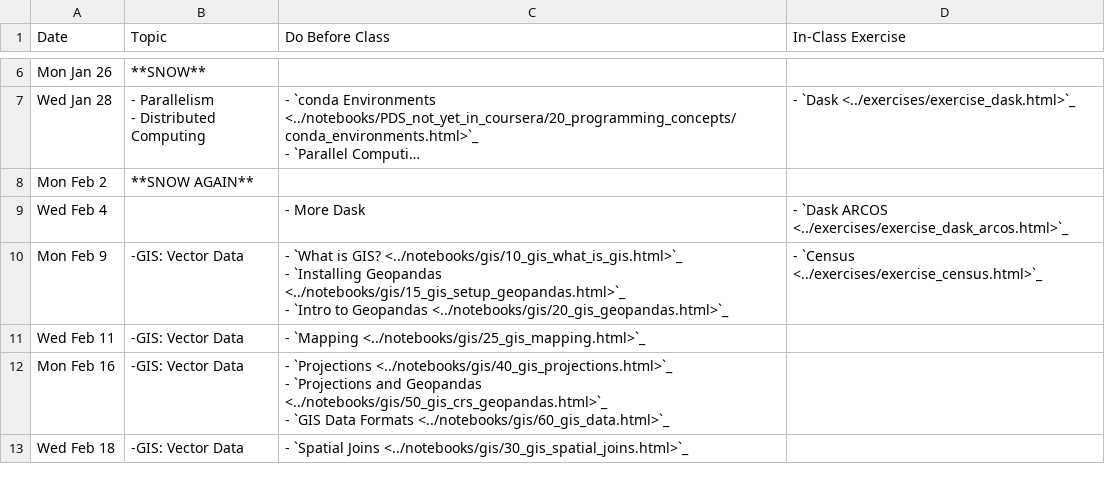
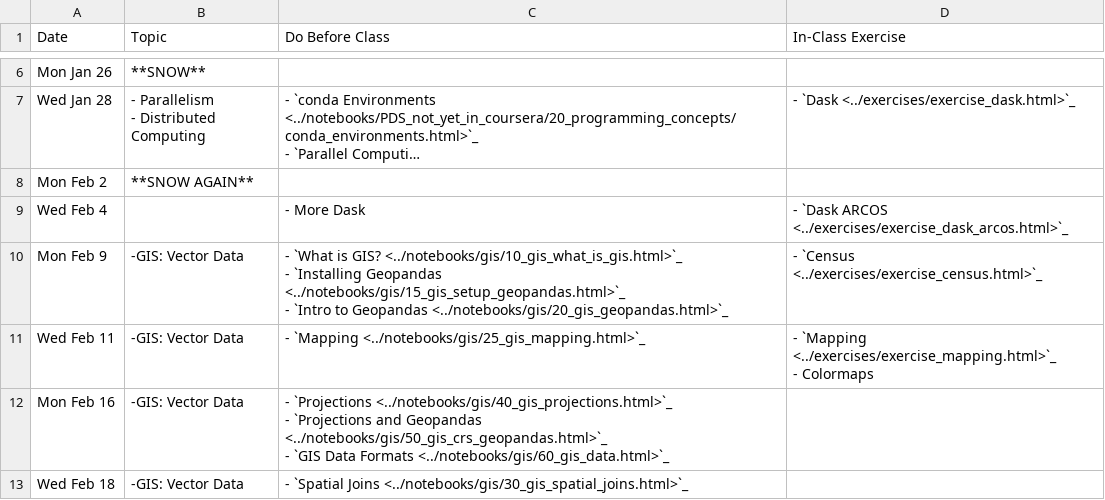
Before and after one commit to nickeubank/practicaldatascience_book, a CSV file: ids541_specific/class_schedule_541.csv, drawn as a sheet; only a part is shown, gaps mark what is left out; long unchanged cells end in ….

Commit message:
fix mapping

```diff
--- a/ids541_specific/class_schedule_541.csv
+++ b/ids541_specific/class_schedule_541.csv
@@ -24,3 +24,4 @@ Mon Feb 9,-GIS: Vector Data,"- `What is GIS? <../notebooks/gis/10_gis_what_is_gi
 ",- `Census <../exercises/exercise_census.html>`_
-Wed Feb 11,-GIS: Vector Data,- `Mapping <../notebooks/gis/25_gis_mapping.html>`_,
+Wed Feb 11,-GIS: Vector Data,- `Mapping <../notebooks/gis/25_gis_mapping.html>`_,"- `Mapping <../exercises/exercise_mapping.html>`_
+- Colormaps"
 Mon Feb 16,-GIS: Vector Data,"- `Projections <../notebooks/gis/40_gis_projections.html>`_
```
